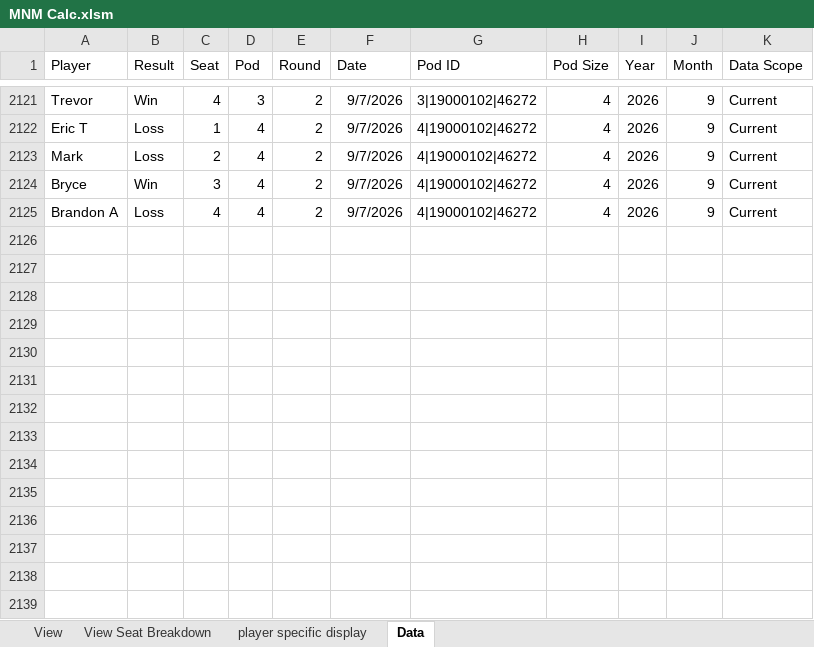
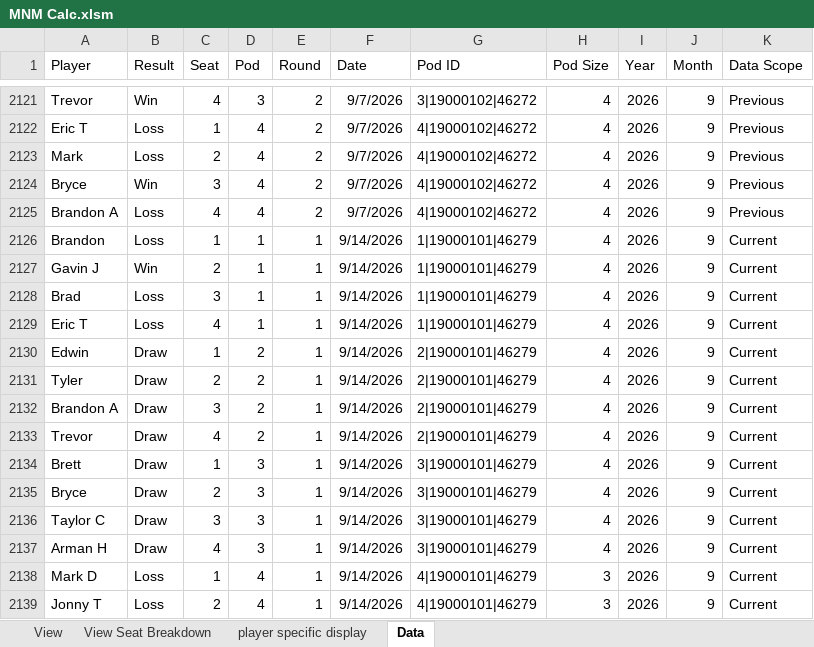
Before and after one commit to GoblinEngineers/Website-for-MNM, an Excel workbook: MNM Calc.xlsm, sheet Data, drawn as a sheet; only a part is shown, gaps mark what is left out; values as stored, in another font and other column widths than the file's, no borders; table styles not drawn; the diff covers the shown part only; the diff names each change by its address in the sheet, - before the commit and + after, or states it on an @@ line.

```diff
--- a/MNM Calc.xlsm (sheet Data)
+++ b/MNM Calc.xlsm (sheet Data)
-K2121:K2125 (Data Scope): Current
+K2121:K2125 (Data Scope): Previous
+row 2126: Brandon | Loss | 1 | 1 | 1 | 9/14/2026 | 1|19000101|46279 | 4 | 2026 | 9 | Current
+row 2127: Gavin J | Win | 2 | 1 | 1 | 9/14/2026 | 1|19000101|46279 | 4 | 2026 | 9 | Current
+row 2128: Brad | Loss | 3 | 1 | 1 | 9/14/2026 | 1|19000101|46279 | 4 | 2026 | 9 | Current
+row 2129: Eric T | Loss | 4 | 1 | 1 | 9/14/2026 | 1|19000101|46279 | 4 | 2026 | 9 | Current
+row 2130: Edwin | Draw | 1 | 2 | 1 | 9/14/2026 | 2|19000101|46279 | 4 | 2026 | 9 | Current
+row 2131: Tyler | Draw | 2 | 2 | 1 | 9/14/2026 | 2|19000101|46279 | 4 | 2026 | 9 | Current
+row 2132: Brandon A | Draw | 3 | 2 | 1 | 9/14/2026 | 2|19000101|46279 | 4 | 2026 | 9 | Current
+row 2133: Trevor | Draw | 4 | 2 | 1 | 9/14/2026 | 2|19000101|46279 | 4 | 2026 | 9 | Current
+row 2134: Brett | Draw | 1 | 3 | 1 | 9/14/2026 | 3|19000101|46279 | 4 | 2026 | 9 | Current
+row 2135: Bryce | Draw | 2 | 3 | 1 | 9/14/2026 | 3|19000101|46279 | 4 | 2026 | 9 | Current
+row 2136: Taylor C | Draw | 3 | 3 | 1 | 9/14/2026 | 3|19000101|46279 | 4 | 2026 | 9 | Current
+row 2137: Arman H | Draw | 4 | 3 | 1 | 9/14/2026 | 3|19000101|46279 | 4 | 2026 | 9 | Current
+row 2138: Mark D | Loss | 1 | 4 | 1 | 9/14/2026 | 4|19000101|46279 | 3 | 2026 | 9 | Current
+row 2139: Jonny T | Loss | 2 | 4 | 1 | 9/14/2026 | 4|19000101|46279 | 3 | 2026 | 9 | Current
```
Also changed, not shown: 22 added rows and 27 edited cells elsewhere in this sheet, sheet View, sheet View Seat Breakdown, hidden cells, 1 other file.
